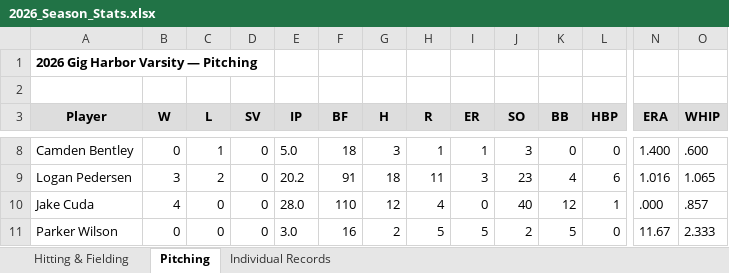
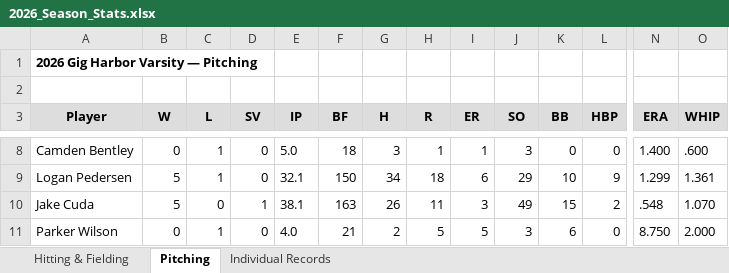
Before and after one commit to bsleeter/GHBaseball, an Excel workbook: Historical/2026/2026_Season_Stats.xlsx, sheet Pitching, drawn as a sheet; only a part is shown, gaps mark what is left out; values as stored, in another font and other column widths than the file's, no borders; the diff covers the shown part only; the diff names each change by its address in the sheet, - before the commit and + after, or states it on an @@ line.

```diff
--- a/Historical/2026/2026_Season_Stats.xlsx (sheet Pitching)
+++ b/Historical/2026/2026_Season_Stats.xlsx (sheet Pitching)
-B9 (W): 3
+B9 (W): 5
-C9 (L): 2
+C9 (L): 1
-E9 (IP): 20.2
+E9 (IP): 32.1
-F9 (BF): 91
+F9 (BF): 150
-G9 (H): 18
+G9 (H): 34
-H9 (R): 11
+H9 (R): 18
-I9 (ER): 3
+I9 (ER): 6
-J9 (SO): 23
+J9 (SO): 29
-K9 (BB): 4
+K9 (BB): 10
-L9 (HBP): 6
+L9 (HBP): 9
-N9 (ERA): 1.016
+N9 (ERA): 1.299
-O9 (WHIP): 1.065
+O9 (WHIP): 1.361
-B10 (W): 4
+B10 (W): 5
-D10 (SV): 0
+D10 (SV): 1
-E10 (IP): 28.0
+E10 (IP): 38.1
-F10 (BF): 110
+F10 (BF): 163
-G10 (H): 12
+G10 (H): 26
-H10 (R): 4
+H10 (R): 11
-I10 (ER): 0
+I10 (ER): 3
-J10 (SO): 40
+J10 (SO): 49
-K10 (BB): 12
+K10 (BB): 15
-L10 (HBP): 1
+L10 (HBP): 2
-N10 (ERA): .000
+N10 (ERA): .548
-O10 (WHIP): .857
+O10 (WHIP): 1.070
-C11 (L): 0
+C11 (L): 1
-E11 (IP): 3.0
+E11 (IP): 4.0
-F11 (BF): 16
+F11 (BF): 21
-J11 (SO): 2
+J11 (SO): 3
-K11 (BB): 5
+K11 (BB): 6
-N11 (ERA): 11.67
+N11 (ERA): 8.750
-O11 (WHIP): 2.333
+O11 (WHIP): 2.000
```
Also changed, not shown: 67 edited cells elsewhere in this sheet, sheet Hitting & Fielding, 1 other file.
